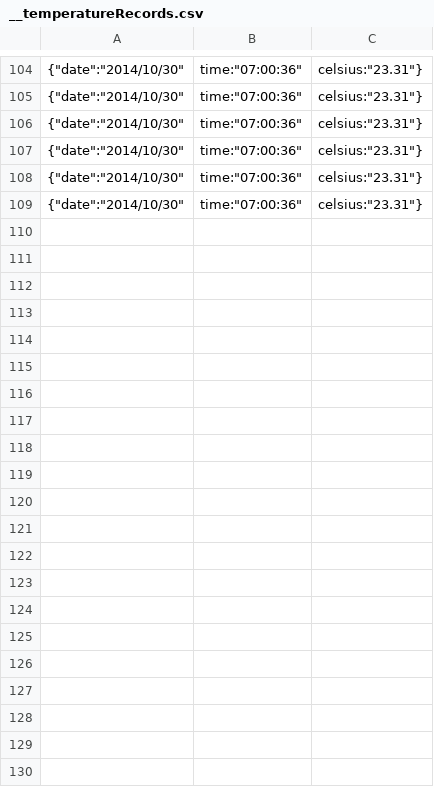
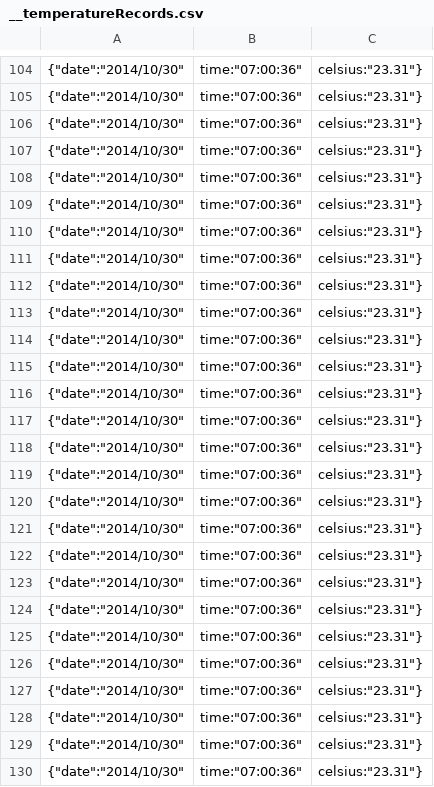
Before and after one commit to LGSInnovations/bits-weather-dashboard, a CSV file: backups/__temperatureRecords.csv, drawn as a sheet; only a part is shown, gaps mark what is left out; the diff names each change by its address in the sheet, - before the commit and + after, or states it on an @@ line.

```diff
--- a/backups/__temperatureRecords.csv
+++ b/backups/__temperatureRecords.csv
+row 110: {"date":"2014/10/30" | time:"07:00:36" | celsius:"23.31"}
+row 111: {"date":"2014/10/30" | time:"07:00:36" | celsius:"23.31"}
+row 112: {"date":"2014/10/30" | time:"07:00:36" | celsius:"23.31"}
+row 113: {"date":"2014/10/30" | time:"07:00:36" | celsius:"23.31"}
+row 114: {"date":"2014/10/30" | time:"07:00:36" | celsius:"23.31"}
+row 115: {"date":"2014/10/30" | time:"07:00:36" | celsius:"23.31"}
+row 116: {"date":"2014/10/30" | time:"07:00:36" | celsius:"23.31"}
+row 117: {"date":"2014/10/30" | time:"07:00:36" | celsius:"23.31"}
+row 118: {"date":"2014/10/30" | time:"07:00:36" | celsius:"23.31"}
+row 119: {"date":"2014/10/30" | time:"07:00:36" | celsius:"23.31"}
+row 120: {"date":"2014/10/30" | time:"07:00:36" | celsius:"23.31"}
+row 121: {"date":"2014/10/30" | time:"07:00:36" | celsius:"23.31"}
+row 122: {"date":"2014/10/30" | time:"07:00:36" | celsius:"23.31"}
+row 123: {"date":"2014/10/30" | time:"07:00:36" | celsius:"23.31"}
+row 124: {"date":"2014/10/30" | time:"07:00:36" | celsius:"23.31"}
+row 125: {"date":"2014/10/30" | time:"07:00:36" | celsius:"23.31"}
+row 126: {"date":"2014/10/30" | time:"07:00:36" | celsius:"23.31"}
+row 127: {"date":"2014/10/30" | time:"07:00:36" | celsius:"23.31"}
+row 128: {"date":"2014/10/30" | time:"07:00:36" | celsius:"23.31"}
+row 129: {"date":"2014/10/30" | time:"07:00:36" | celsius:"23.31"}
+row 130: {"date":"2014/10/30" | time:"07:00:36" | celsius:"23.31"}
```
Also changed, not shown: 1 other file.
